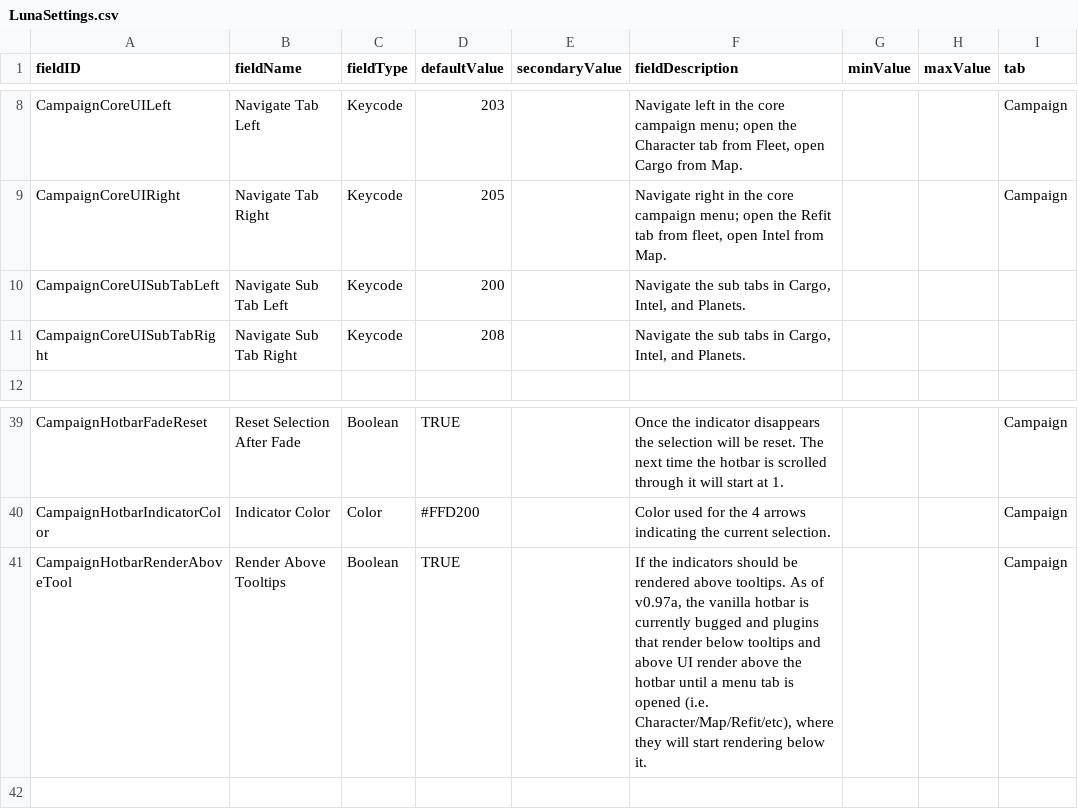
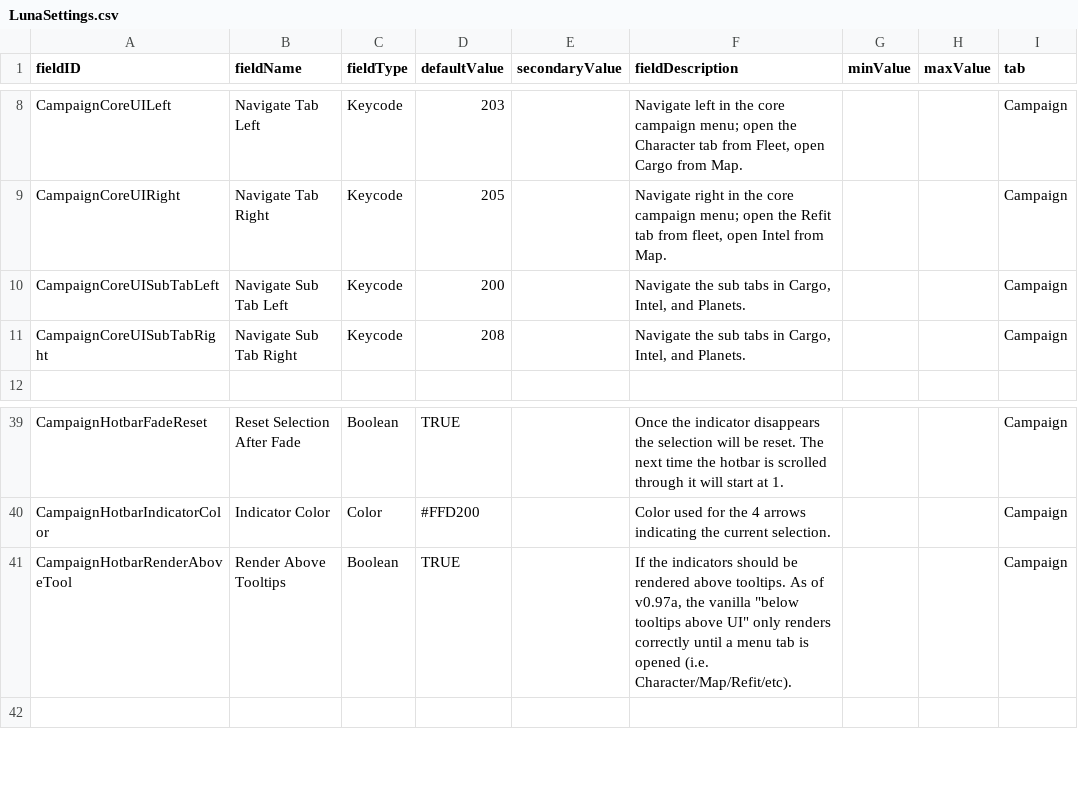
Before and after one commit to MildlyFootwear/starsector-ExtendedControls, a CSV file: data/config/LunaSettings.csv, drawn as a sheet; only a part is shown, gaps mark what is left out.

Commit message:
hotbar pause messages further tweaked for cleaner use

```diff
--- a/data/config/LunaSettings.csv
+++ b/data/config/LunaSettings.csv
@@ -9,4 +9,4 @@ CampaignCoreUILeft,Navigate Tab Left,Keycode,203,,"Navigate left in the core cam
 CampaignCoreUIRight,Navigate Tab Right,Keycode,205,,"Navigate right in the core campaign menu; open the Refit tab from fleet, open Intel from Map.",,,Campaign
-CampaignCoreUISubTabLeft,Navigate Sub Tab Left,Keycode,200,,"Navigate the sub tabs in Cargo, Intel, and Planets.",,,
-CampaignCoreUISubTabRight,Navigate Sub Tab Right,Keycode,208,,"Navigate the sub tabs in Cargo, Intel, and Planets.",,,
+CampaignCoreUISubTabLeft,Navigate Sub Tab Left,Keycode,200,,"Navigate the sub tabs in Cargo, Intel, and Planets.",,,Campaign
+CampaignCoreUISubTabRight,Navigate Sub Tab Right,Keycode,208,,"Navigate the sub tabs in Cargo, Intel, and Planets.",,,Campaign
 ,,,,,,,,
@@ -40,3 +40,3 @@ CampaignHotbarFadeReset,Reset Selection After Fade,Boolean,TRUE,,Once the indica
 CampaignHotbarIndicatorColor,Indicator Color,Color,#FFD200,,Color used for the 4 arrows indicating the current selection.,,,Campaign
-CampaignHotbarRenderAboveTool,Render Above Tooltips,Boolean,TRUE,,"If the indicators should be rendered above tooltips. As of v0.97a, the vanilla hotbar is currently bugged and plugins that render below tooltips and above UI render above the hotbar until a menu tab is opened (i.e. Character/Map/Refit/etc), where they will start rendering below it.",,,Campaign
+CampaignHotbarRenderAboveTool,Render Above Tooltips,Boolean,TRUE,,"If the indicators should be rendered above tooltips. As of v0.97a, the vanilla ""below tooltips above UI"" only renders correctly until a menu tab is opened (i.e. Character/Map/Refit/etc).",,,Campaign
 ,,,,,,,,
```
Also changed, not shown: 1 other file.
